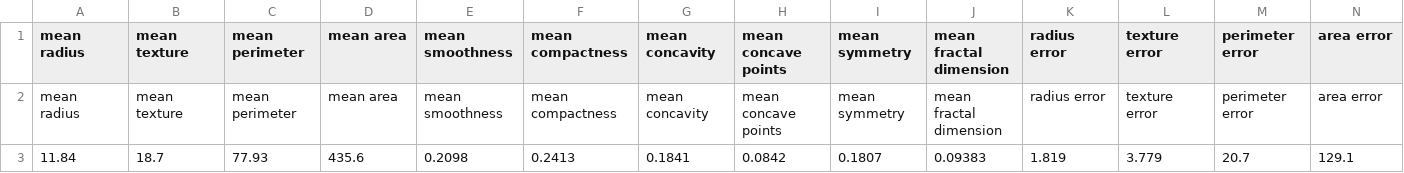
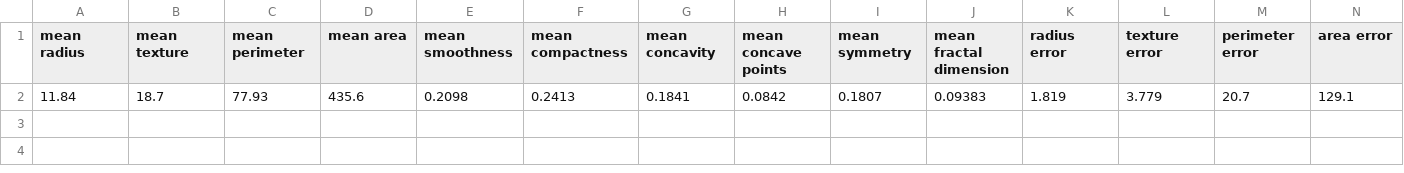
Before and after one commit to Vivehasrinivasan/breast-cancer-prediction, a CSV file: static/sample_input.csv, drawn as a sheet; only a part is shown; rows hold the shown columns only; the diff names each change by its address in the sheet, - before the commit and + after, or states it on an @@ line.

Commit message:
Improve upload route for BlueScan to handle CSV headers and bad input

```diff
--- a/static/sample_input.csv
+++ b/static/sample_input.csv
-row 2: mean radius | mean texture | mean perimeter | mean area | mean smoothness | mean compactness | mean concavity | mean concave points | mean symmetry | mean fractal dimension | radius error | texture error | perimeter error | area error
```
